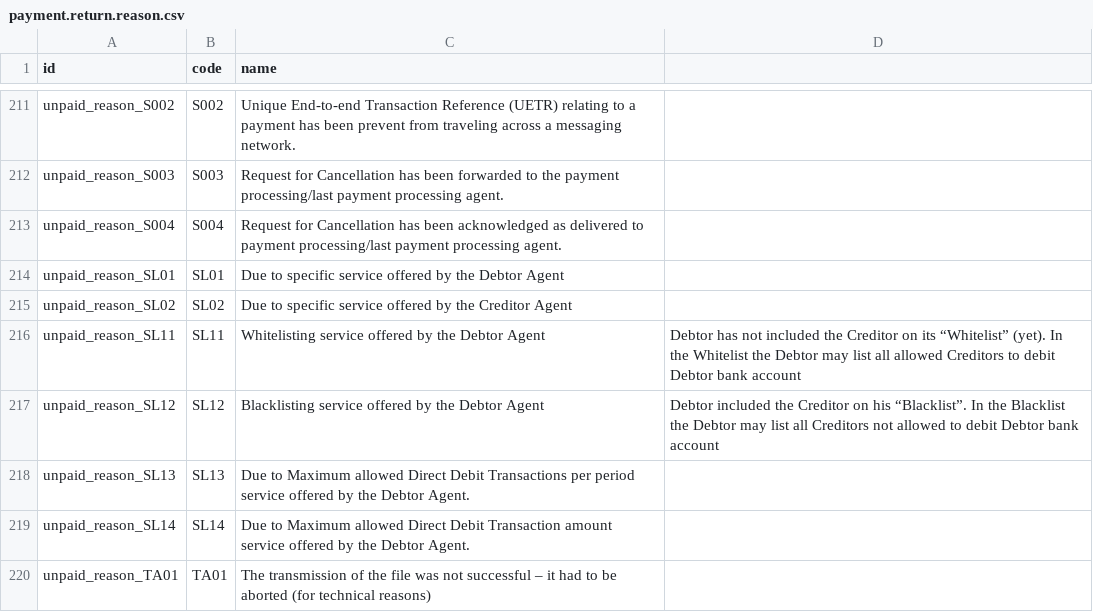
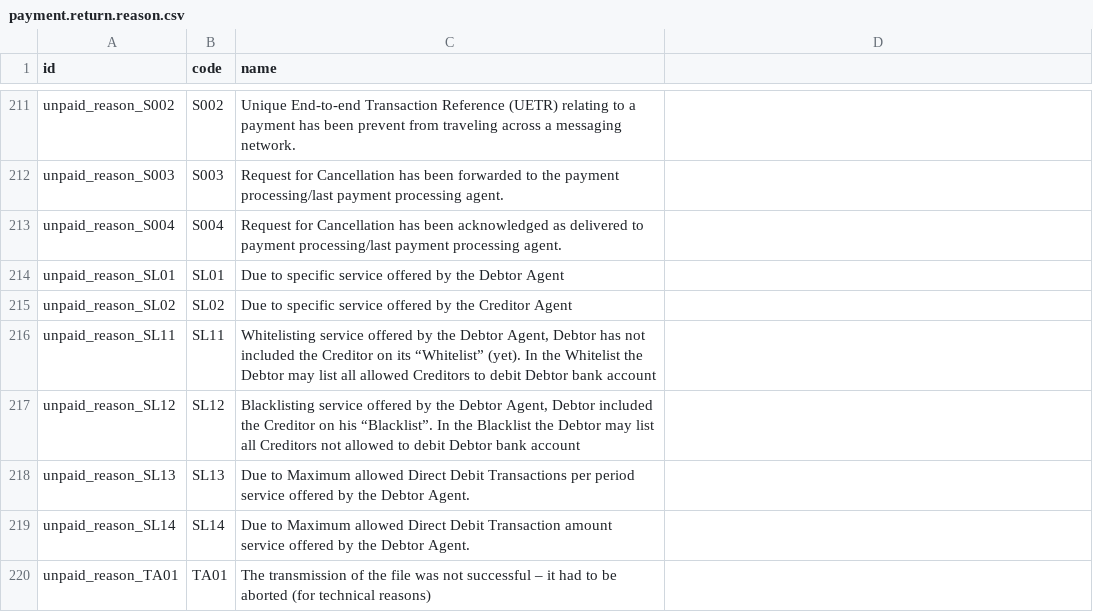
Before and after one commit to Tecnativa/account-payment, a CSV file: account_payment_return_import_iso20022/data/payment.return.reason.csv, drawn as a sheet; only a part is shown, gaps mark what is left out.

Commit message:
[FIX] - Fix payment return reason csv file
missing quotes in L216 and 217 to escape comma used in name

```diff
--- a/account_payment_return_import_iso20022/data/payment.return.reason.csv
+++ b/account_payment_return_import_iso20022/data/payment.return.reason.csv
@@ -215,4 +215,4 @@ unpaid_reason_SL01,SL01,Due to specific service offered by the Debtor Agent
 unpaid_reason_SL02,SL02,Due to specific service offered by the Creditor Agent
-unpaid_reason_SL11,SL11,Whitelisting service offered by the Debtor Agent, Debtor has not included the Creditor on its “Whitelist” (yet). In the Whitelist the Debtor may list all allowed Creditors to debit Debtor bank account
-unpaid_reason_SL12,SL12,Blacklisting service offered by the Debtor Agent, Debtor included the Creditor on his “Blacklist”. In the Blacklist the Debtor may list all Creditors not allowed to debit Debtor bank account
+unpaid_reason_SL11,SL11,"Whitelisting service offered by the Debtor Agent, Debtor has not included the Creditor on its “Whitelist” (yet). In the Whitelist the Debtor may list all allowed Creditors to debit Debtor bank account"
+unpaid_reason_SL12,SL12,"Blacklisting service offered by the Debtor Agent, Debtor included the Creditor on his “Blacklist”. In the Blacklist the Debtor may list all Creditors not allowed to debit Debtor bank account"
 unpaid_reason_SL13,SL13,Due to Maximum allowed Direct Debit Transactions per period service offered by the Debtor Agent.
```
